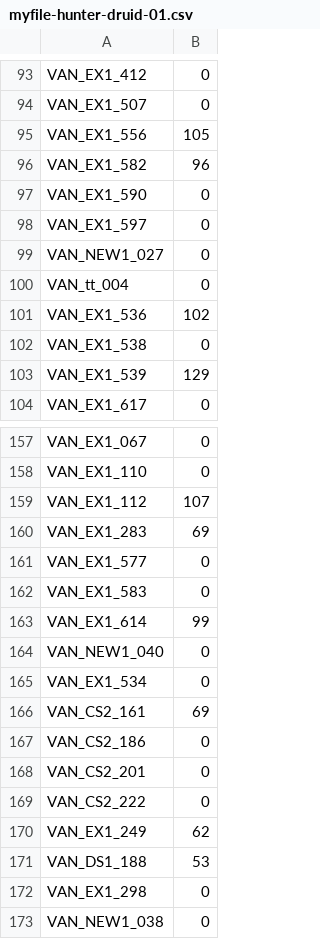
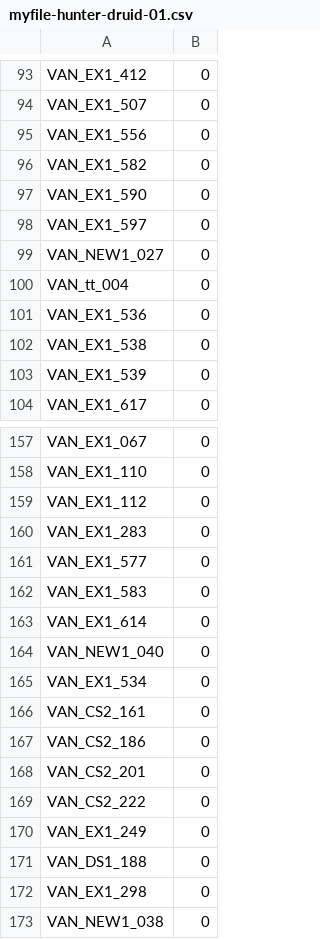
Before and after one commit to aharalabMeiji/fireplaceAharaLab, a CSV file: myfile-hunter-druid-01.csv, drawn as a sheet; only a part is shown, gaps mark what is left out; the diff covers the shown part only.

```diff
--- a/myfile-hunter-druid-01.csv
+++ b/myfile-hunter-druid-01.csv
@@ -94,4 +94,4 @@ VAN_EX1_412,0
 VAN_EX1_507,0
-VAN_EX1_556,105
-VAN_EX1_582,96
+VAN_EX1_556,0
+VAN_EX1_582,0
 VAN_EX1_590,0
@@ -100,5 +100,5 @@ VAN_NEW1_027,0
 VAN_tt_004,0
-VAN_EX1_536,102
+VAN_EX1_536,0
 VAN_EX1_538,0
-VAN_EX1_539,129
+VAN_EX1_539,0
 VAN_EX1_617,0
@@ -158,10 +158,10 @@ VAN_EX1_067,0
 VAN_EX1_110,0
-VAN_EX1_112,107
-VAN_EX1_283,69
+VAN_EX1_112,0
+VAN_EX1_283,0
 VAN_EX1_577,0
 VAN_EX1_583,0
-VAN_EX1_614,99
+VAN_EX1_614,0
 VAN_NEW1_040,0
 VAN_EX1_534,0
-VAN_CS2_161,69
+VAN_CS2_161,0
 VAN_CS2_186,0
@@ -169,4 +169,4 @@ VAN_CS2_201,0
 VAN_CS2_222,0
-VAN_EX1_249,62
-VAN_DS1_188,53
+VAN_EX1_249,0
+VAN_DS1_188,0
 VAN_EX1_298,0
```
Also changed, not shown: 4 removed rows and 15 edited cells elsewhere in this file, 6 other files.
